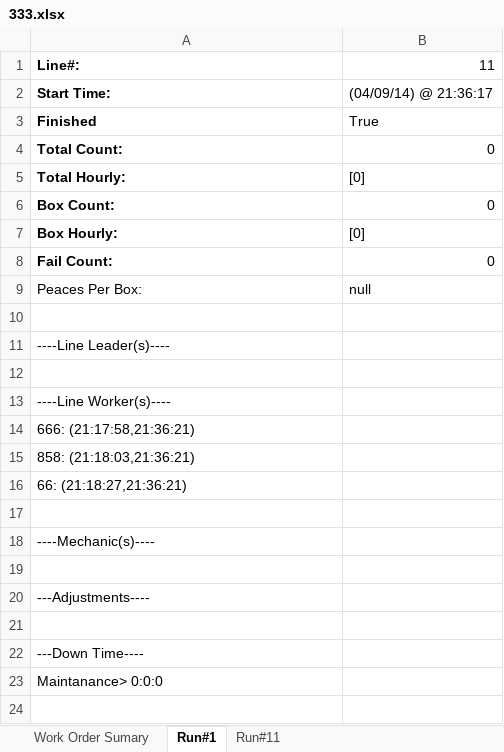
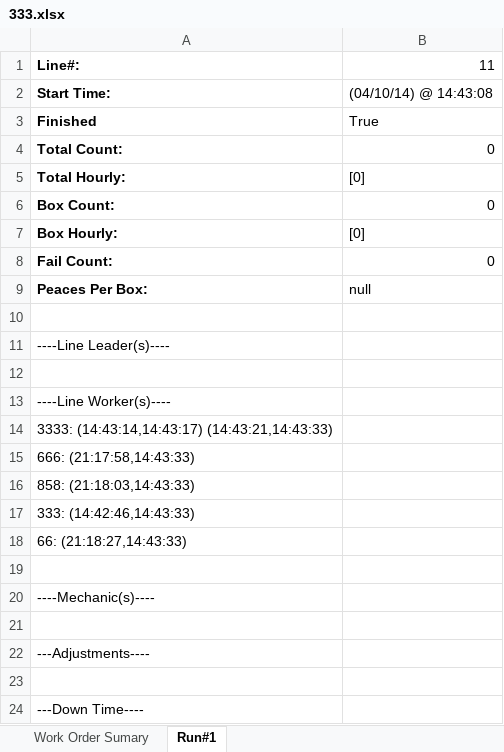
Before and after one commit to CytznX/PQMFG_LineDataLogger, an Excel workbook: Server/WorkOrderExcelLogs/333.xlsx, sheet Run#1, drawn as a sheet; only a part is shown; the shorter side is filled out with more unchanged rows; values as stored, in another font and other column widths than the file's, no borders; the diff names each change by its address in the sheet, - before the commit and + after, or states it on an @@ line.

```diff
--- a/Server/WorkOrderExcelLogs/333.xlsx (sheet Run#1)
+++ b/Server/WorkOrderExcelLogs/333.xlsx (sheet Run#1)
-sheet tab: Run#11
-B2: (04/09/14) @ 21:36:17
+B2: (04/10/14) @ 14:43:08
-A9 bold: off
+A9 bold: on
-A14: 666: (21:17:58,21:36:21)
+A14: 3333: (14:43:14,14:43:17) (14:43:21,14:43:33)
-A15: 858: (21:18:03,21:36:21)
+A15: 666: (21:17:58,14:43:33)
-A16: 66: (21:18:27,21:36:21)
+A16: 858: (21:18:03,14:43:33)
+row 17: 333: (14:42:46,14:43:33)
+row 18: 66: (21:18:27,14:43:33)
```
Also changed, not shown: sheet Work Order Sumary, 6 other files.
